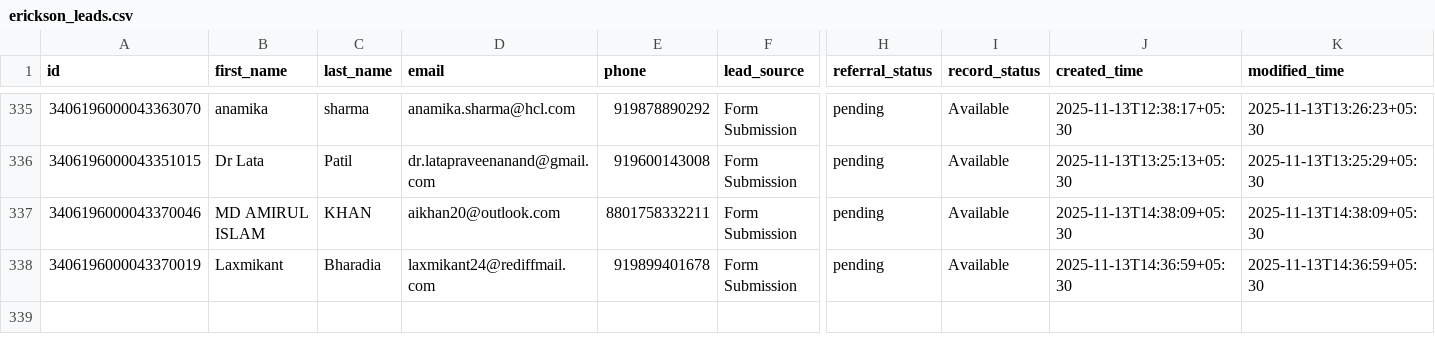
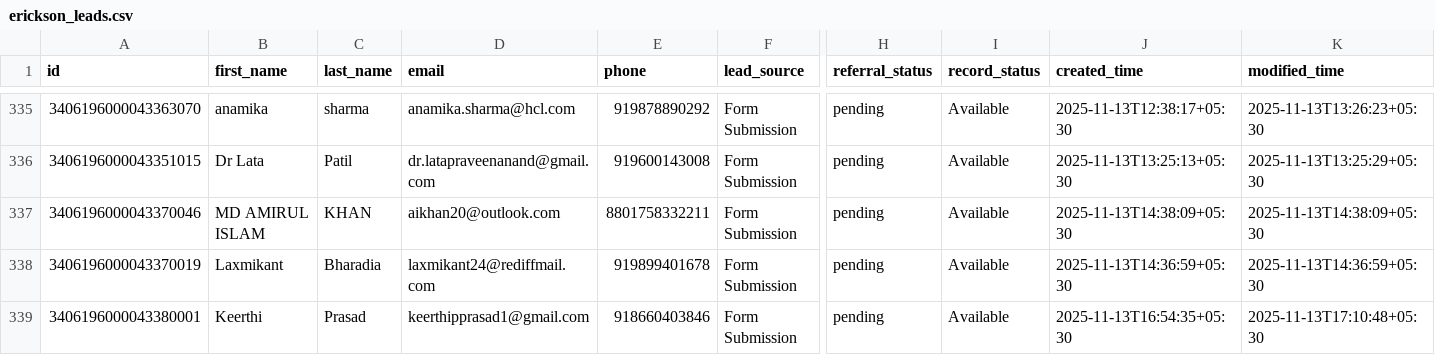
Before and after one commit to navneet-xmonks/leads, a CSV file: erickson_leads.csv, drawn as a sheet; only a part is shown, gaps mark what is left out; rows hold the shown columns only; the diff names each change by its address in the sheet, - before the commit and + after, or states it on an @@ line.

```diff
--- a/erickson_leads.csv
+++ b/erickson_leads.csv
+row 339: 3406196000043380001 | Keerthi | Prasad | keerthipprasad1@gmail.com | 918660403846 | Form Submission | pending | Available | 2025-11-13T16:54:35+05:30 | 2025-11-13T17:10:48+05:30
```
Also changed, not shown: 2 other files.
